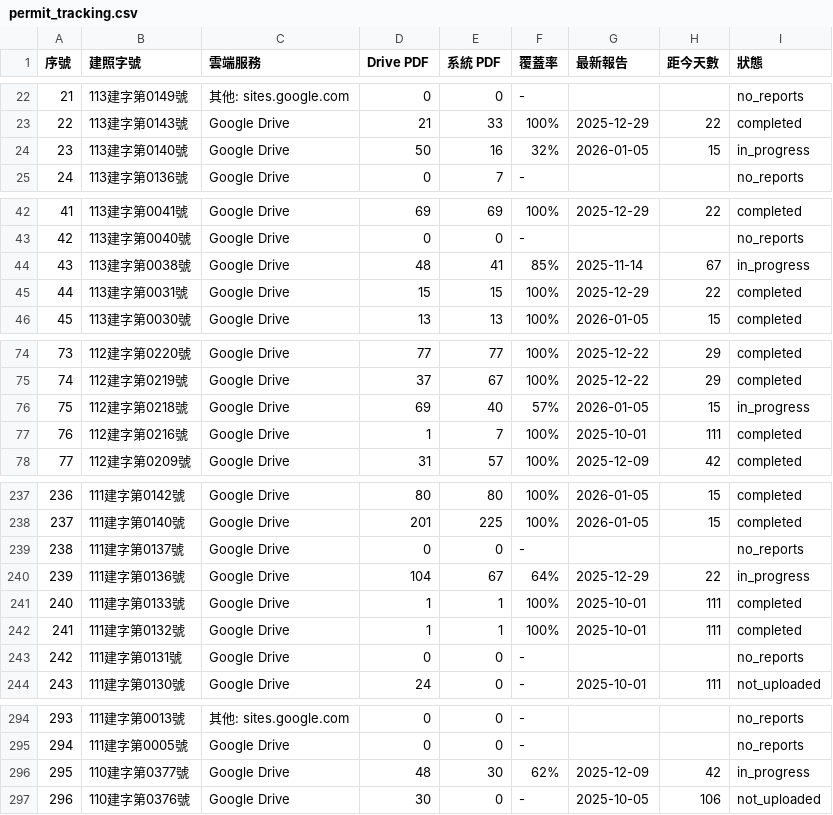
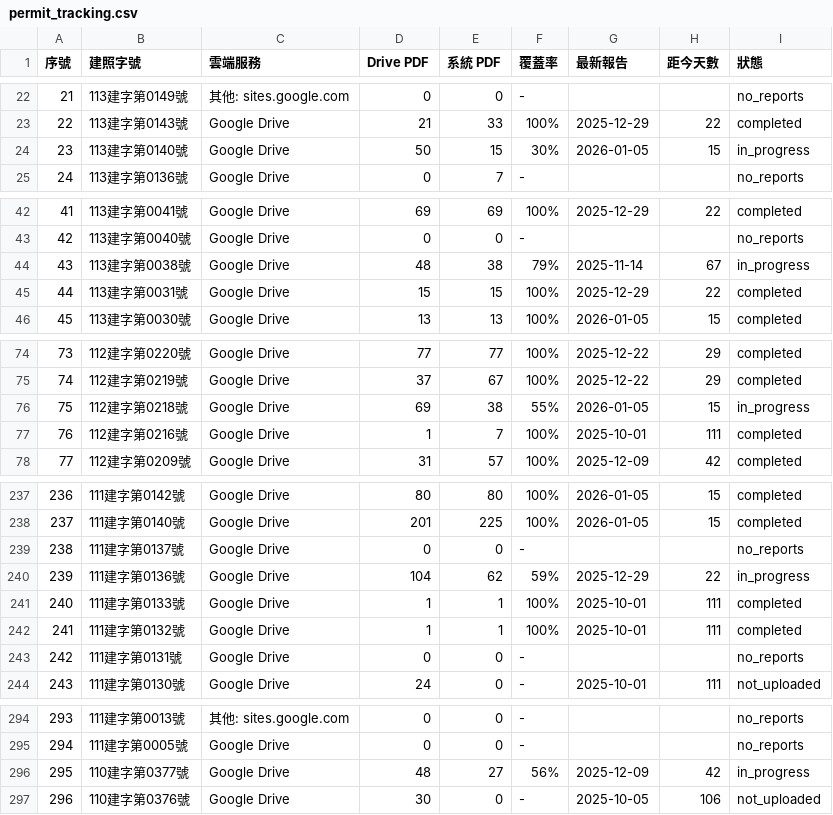
Before and after one commit to GeoThings/geoBingAn-pdf-sync-tool, a CSV file: state/permit_tracking.csv, drawn as a sheet; only a part is shown, gaps mark what is left out; the diff covers the shown part only.

```diff
--- a/state/permit_tracking.csv
+++ b/state/permit_tracking.csv
@@ -23,3 +23,3 @@
 22,"113建字第0143號","Google Drive",21,33,100%,2025-12-29,22,completed
-23,"113建字第0140號","Google Drive",50,16,32%,2026-01-05,15,in_progress
+23,"113建字第0140號","Google Drive",50,15,30%,2026-01-05,15,in_progress
 24,"113建字第0136號","Google Drive",0,7,-,,,no_reports
@@ -43,3 +43,3 @@
 42,"113建字第0040號","Google Drive",0,0,-,,,no_reports
-43,"113建字第0038號","Google Drive",48,41,85%,2025-11-14,67,in_progress
+43,"113建字第0038號","Google Drive",48,38,79%,2025-11-14,67,in_progress
 44,"113建字第0031號","Google Drive",15,15,100%,2025-12-29,22,completed
@@ -75,3 +75,3 @@
 74,"112建字第0219號","Google Drive",37,67,100%,2025-12-22,29,completed
-75,"112建字第0218號","Google Drive",69,40,57%,2026-01-05,15,in_progress
+75,"112建字第0218號","Google Drive",69,38,55%,2026-01-05,15,in_progress
 76,"112建字第0216號","Google Drive",1,7,100%,2025-10-01,111,completed
@@ -239,3 +239,3 @@
 238,"111建字第0137號","Google Drive",0,0,-,,,no_reports
-239,"111建字第0136號","Google Drive",104,67,64%,2025-12-29,22,in_progress
+239,"111建字第0136號","Google Drive",104,62,59%,2025-12-29,22,in_progress
 240,"111建字第0133號","Google Drive",1,1,100%,2025-10-01,111,completed
@@ -295,3 +295,3 @@
 294,"111建字第0005號","Google Drive",0,0,-,,,no_reports
-295,"110建字第0377號","Google Drive",48,30,62%,2025-12-09,42,in_progress
+295,"110建字第0377號","Google Drive",48,27,56%,2025-12-09,42,in_progress
 296,"110建字第0376號","Google Drive",30,0,-,2025-10-05,106,not_uploaded
```
Also changed, not shown: 4 edited cells elsewhere in this file, 1 other file.
